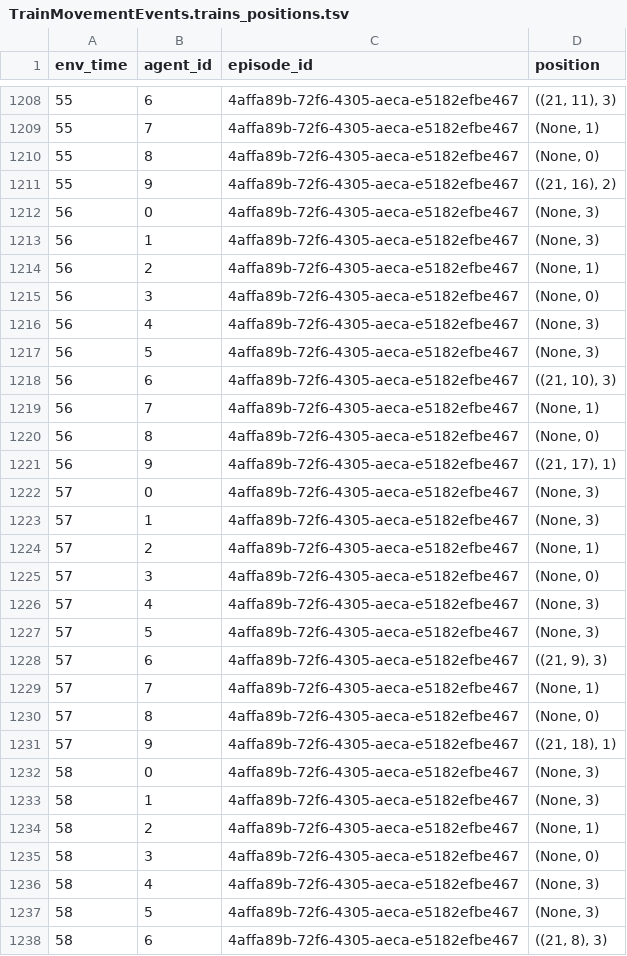
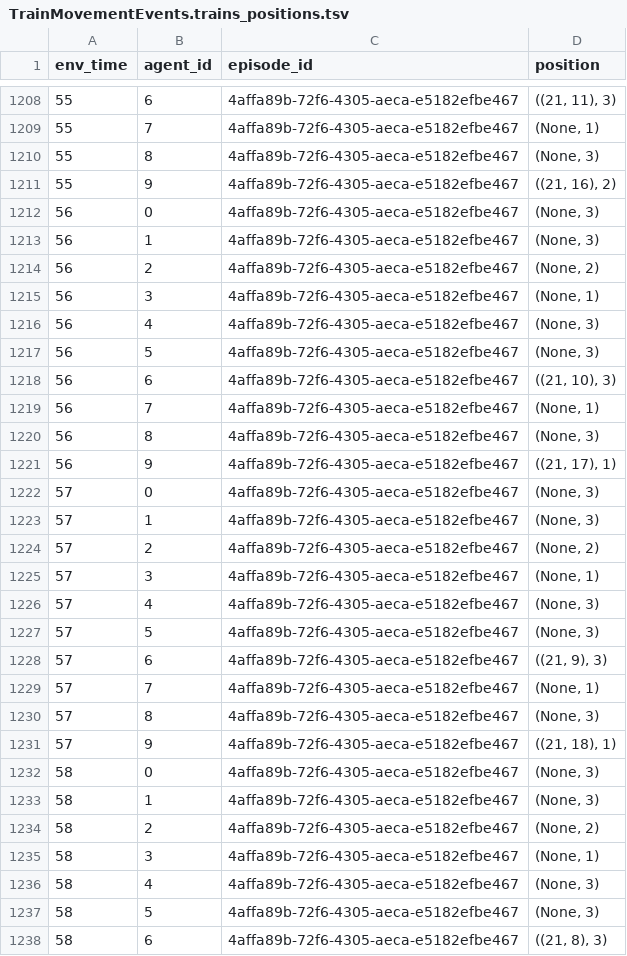
Before and after one commit to flatland-association/flatland-scenarios, a TSV file: trajectories/30x30 map/10_trains/event_logs/TrainMovementEvents.trains_positions.tsv, drawn as a sheet; only a part is shown, gaps mark what is left out; the diff covers the shown part only.

```diff
--- a/trajectories/30x30 map/10_trains/event_logs/TrainMovementEvents.trains_positions.tsv
+++ b/trajectories/30x30 map/10_trains/event_logs/TrainMovementEvents.trains_positions.tsv
@@ -1209,3 +1209,3 @@ env_time	agent_id	episode_id	position
 55	7	4affa89b-72f6-4305-aeca-e5182efbe467	(None, 1)
-55	8	4affa89b-72f6-4305-aeca-e5182efbe467	(None, 0)
+55	8	4affa89b-72f6-4305-aeca-e5182efbe467	(None, 3)
 55	9	4affa89b-72f6-4305-aeca-e5182efbe467	((21, 16), 2)
@@ -1213,4 +1213,4 @@ env_time	agent_id	episode_id	position
 56	1	4affa89b-72f6-4305-aeca-e5182efbe467	(None, 3)
-56	2	4affa89b-72f6-4305-aeca-e5182efbe467	(None, 1)
-56	3	4affa89b-72f6-4305-aeca-e5182efbe467	(None, 0)
+56	2	4affa89b-72f6-4305-aeca-e5182efbe467	(None, 2)
+56	3	4affa89b-72f6-4305-aeca-e5182efbe467	(None, 1)
 56	4	4affa89b-72f6-4305-aeca-e5182efbe467	(None, 3)
@@ -1219,3 +1219,3 @@ env_time	agent_id	episode_id	position
 56	7	4affa89b-72f6-4305-aeca-e5182efbe467	(None, 1)
-56	8	4affa89b-72f6-4305-aeca-e5182efbe467	(None, 0)
+56	8	4affa89b-72f6-4305-aeca-e5182efbe467	(None, 3)
 56	9	4affa89b-72f6-4305-aeca-e5182efbe467	((21, 17), 1)
@@ -1223,4 +1223,4 @@ env_time	agent_id	episode_id	position
 57	1	4affa89b-72f6-4305-aeca-e5182efbe467	(None, 3)
-57	2	4affa89b-72f6-4305-aeca-e5182efbe467	(None, 1)
-57	3	4affa89b-72f6-4305-aeca-e5182efbe467	(None, 0)
+57	2	4affa89b-72f6-4305-aeca-e5182efbe467	(None, 2)
+57	3	4affa89b-72f6-4305-aeca-e5182efbe467	(None, 1)
 57	4	4affa89b-72f6-4305-aeca-e5182efbe467	(None, 3)
@@ -1229,3 +1229,3 @@ env_time	agent_id	episode_id	position
 57	7	4affa89b-72f6-4305-aeca-e5182efbe467	(None, 1)
-57	8	4affa89b-72f6-4305-aeca-e5182efbe467	(None, 0)
+57	8	4affa89b-72f6-4305-aeca-e5182efbe467	(None, 3)
 57	9	4affa89b-72f6-4305-aeca-e5182efbe467	((21, 18), 1)
@@ -1233,4 +1233,4 @@ env_time	agent_id	episode_id	position
 58	1	4affa89b-72f6-4305-aeca-e5182efbe467	(None, 3)
-58	2	4affa89b-72f6-4305-aeca-e5182efbe467	(None, 1)
-58	3	4affa89b-72f6-4305-aeca-e5182efbe467	(None, 0)
+58	2	4affa89b-72f6-4305-aeca-e5182efbe467	(None, 2)
+58	3	4affa89b-72f6-4305-aeca-e5182efbe467	(None, 1)
 58	4	4affa89b-72f6-4305-aeca-e5182efbe467	(None, 3)
```
Also changed, not shown: 94 edited cells elsewhere in this file, trajectories/30x30 map/15_trains/event_logs/TrainMovementEvents.trains_arrived.tsv, 5 other files.
